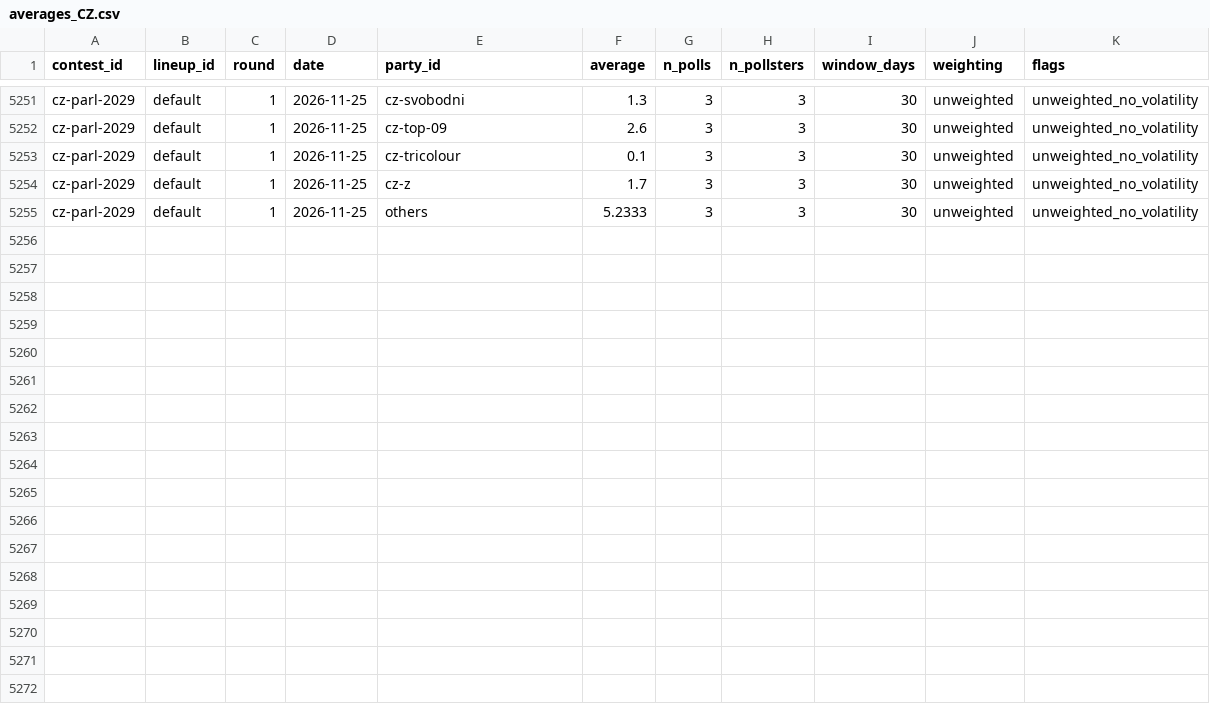
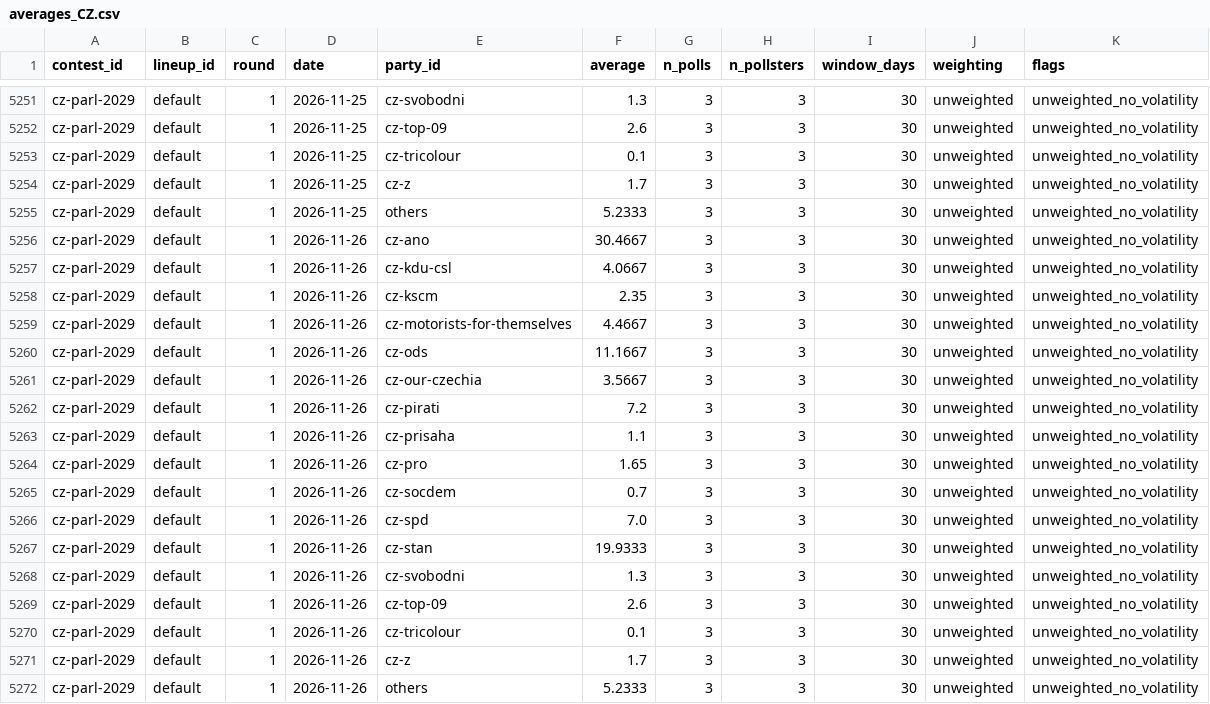
Before and after one commit to adrianchiu1/eu-polls-dashboard, a CSV file: data/averages_CZ.csv, drawn as a sheet; only a part is shown, gaps mark what is left out.

```diff
--- a/data/averages_CZ.csv
+++ b/data/averages_CZ.csv
@@ -5255 +5255,18 @@ cz-parl-2029,default,1,2026-11-25,cz-z,1.7,3,3,30,unweighted,unweighted_no_volat
 cz-parl-2029,default,1,2026-11-25,others,5.2333,3,3,30,unweighted,unweighted_no_volatility
+cz-parl-2029,default,1,2026-11-26,cz-ano,30.4667,3,3,30,unweighted,unweighted_no_volatility
+cz-parl-2029,default,1,2026-11-26,cz-kdu-csl,4.0667,3,3,30,unweighted,unweighted_no_volatility
+cz-parl-2029,default,1,2026-11-26,cz-kscm,2.35,3,3,30,unweighted,unweighted_no_volatility
+cz-parl-2029,default,1,2026-11-26,cz-motorists-for-themselves,4.4667,3,3,30,unweighted,unweighted_no_volatility
+cz-parl-2029,default,1,2026-11-26,cz-ods,11.1667,3,3,30,unweighted,unweighted_no_volatility
+cz-parl-2029,default,1,2026-11-26,cz-our-czechia,3.5667,3,3,30,unweighted,unweighted_no_volatility
+cz-parl-2029,default,1,2026-11-26,cz-pirati,7.2,3,3,30,unweighted,unweighted_no_volatility
+cz-parl-2029,default,1,2026-11-26,cz-prisaha,1.1,3,3,30,unweighted,unweighted_no_volatility
+cz-parl-2029,default,1,2026-11-26,cz-pro,1.65,3,3,30,unweighted,unweighted_no_volatility
+cz-parl-2029,default,1,2026-11-26,cz-socdem,0.7,3,3,30,unweighted,unweighted_no_volatility
+cz-parl-2029,default,1,2026-11-26,cz-spd,7.0,3,3,30,unweighted,unweighted_no_volatility
+cz-parl-2029,default,1,2026-11-26,cz-stan,19.9333,3,3,30,unweighted,unweighted_no_volatility
+cz-parl-2029,default,1,2026-11-26,cz-svobodni,1.3,3,3,30,unweighted,unweighted_no_volatility
+cz-parl-2029,default,1,2026-11-26,cz-top-09,2.6,3,3,30,unweighted,unweighted_no_volatility
+cz-parl-2029,default,1,2026-11-26,cz-tricolour,0.1,3,3,30,unweighted,unweighted_no_volatility
+cz-parl-2029,default,1,2026-11-26,cz-z,1.7,3,3,30,unweighted,unweighted_no_volatility
+cz-parl-2029,default,1,2026-11-26,others,5.2333,3,3,30,unweighted,unweighted_no_volatility
```
Also changed, not shown: data/averages_DK.csv, data/averages_GR.csv, 20 other files.
